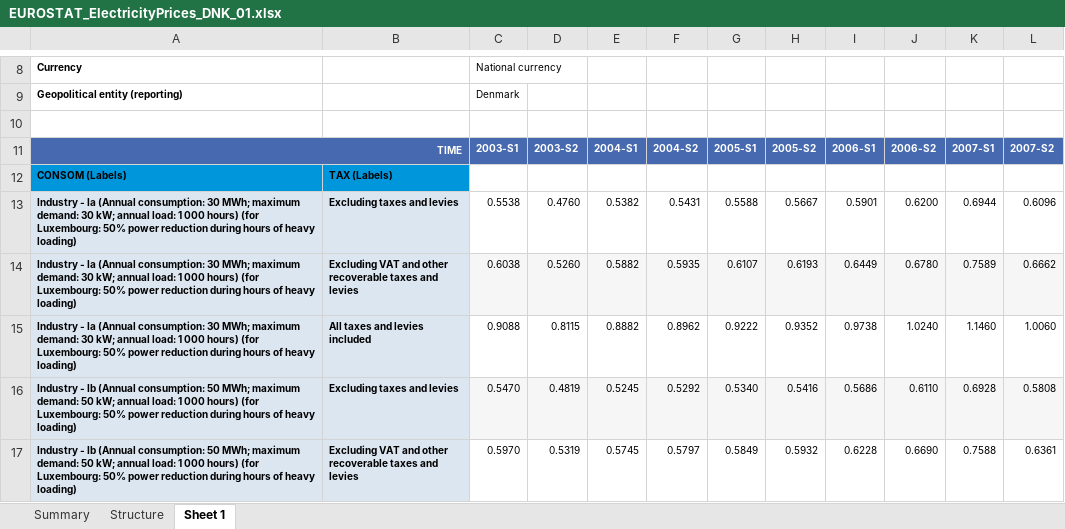
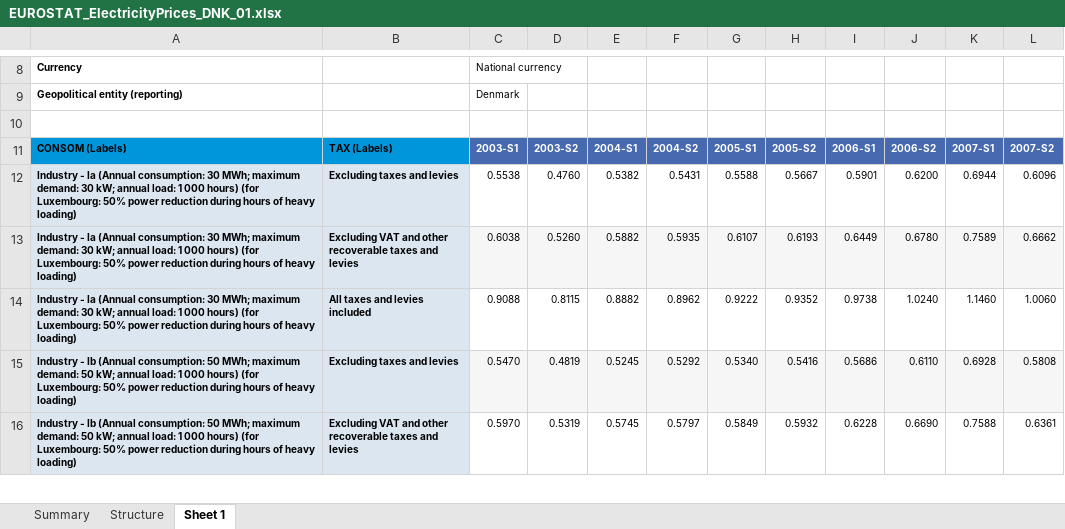
Before and after one commit to SaschaLeiding/MasterThesis, an Excel workbook: Data/EUROSTAT_ElectricityPrices_DNK_01.xlsx, sheet Sheet 1, drawn as a sheet; only a part is shown, gaps mark what is left out; values as stored, in another font and other column widths than the file's, no borders; the diff names each change by its address in the sheet, - before the commit and + after, or states it on an @@ line.

```diff
--- a/Data/EUROSTAT_ElectricityPrices_DNK_01.xlsx (sheet Sheet 1)
+++ b/Data/EUROSTAT_ElectricityPrices_DNK_01.xlsx (sheet Sheet 1)
-A11: TIME
+A11: CONSOM (Labels)
-A11:B11 fill: #4669AF
+A11:B11 fill: #0096DC
@@ A11 text colour: #FFFFFF → black, alignment: right → left @@
-A11:B11 merged
-B11: (empty)
+B11: TAX (Labels)
-row 12: CONSOM (Labels) | TAX (Labels)
```
Also changed, not shown: charts or pictures, Data/EUROSTAT_ElectricityPrices_DNK_02.xlsx, 1 other file.
